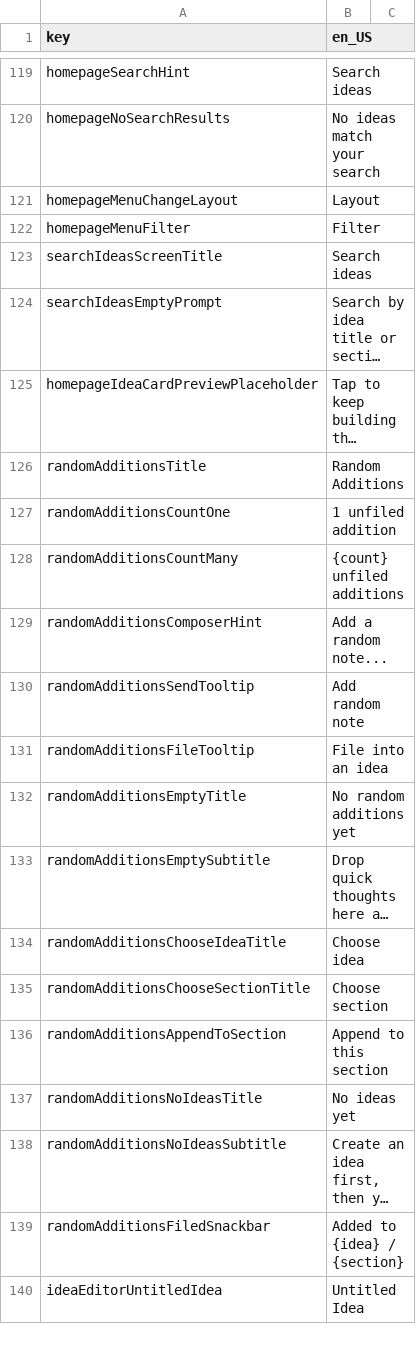
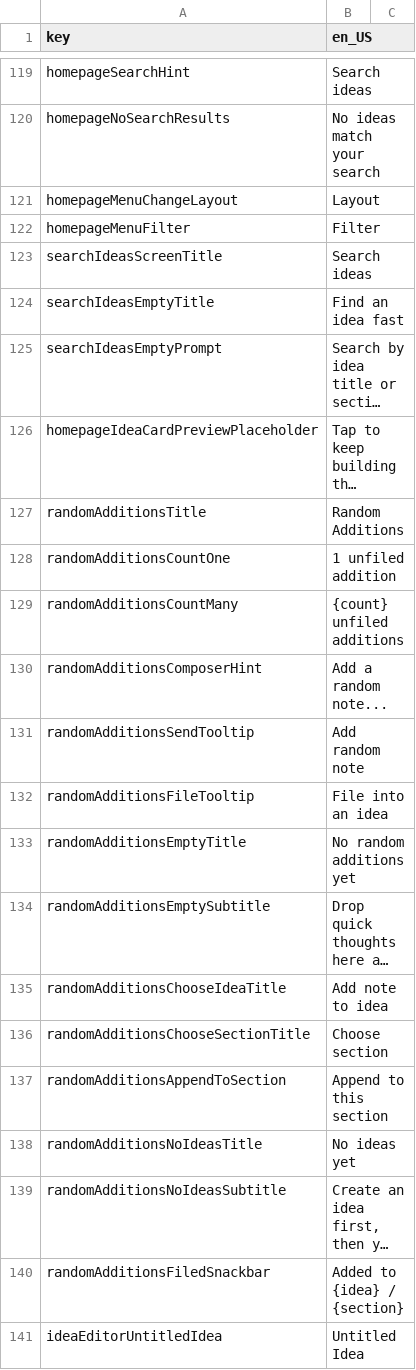
Before and after one commit to mtalha7274/Idea-Vault-Flutter, a CSV file: assets/translations/translations.csv, drawn as a sheet; only a part is shown, gaps mark what is left out; long unchanged cells end in …; addresses are those after the commit; the diff names each change by its address in the sheet, - before the commit and + after, or states it on an @@ line.

```diff
--- a/assets/translations/translations.csv
+++ b/assets/translations/translations.csv
+row 124: searchIdeasEmptyTitle | Find an idea fast
-B135 (en_US): Choose idea
+B135 (en_US): Add note to idea
```
Also changed, not shown: 13 other files.
